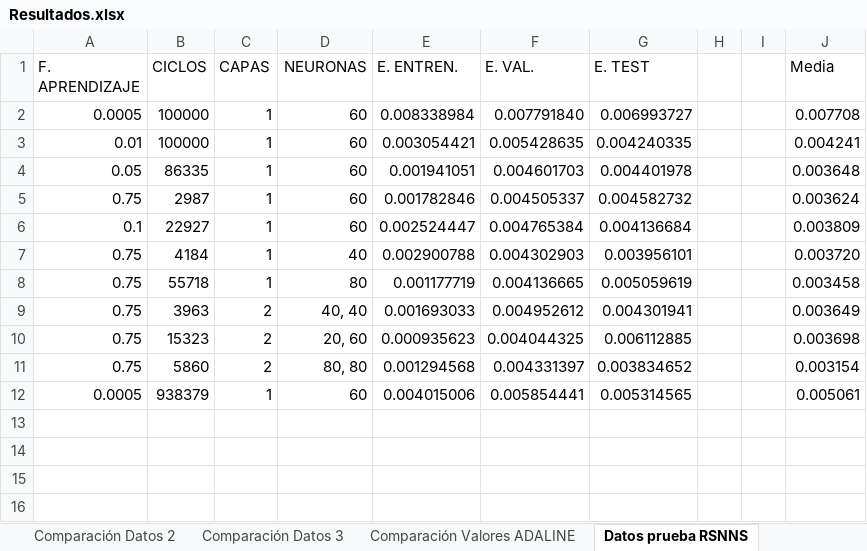
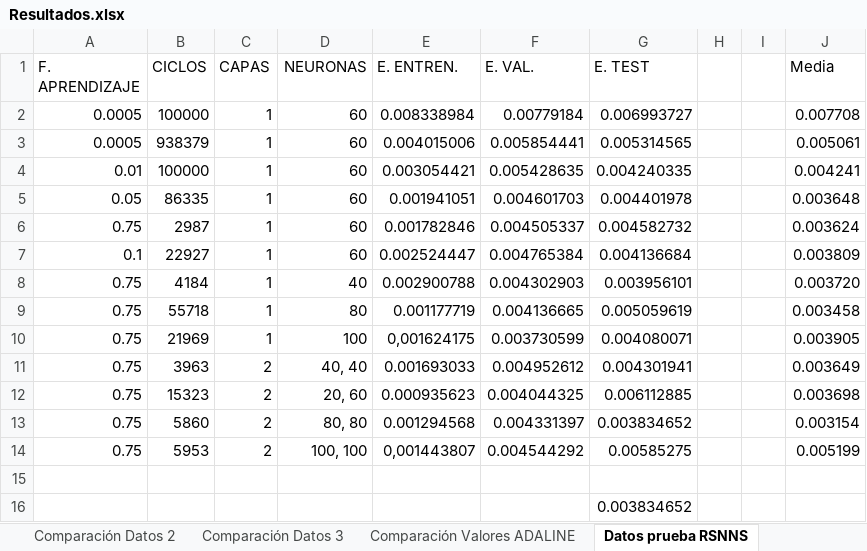
Before and after one commit to xVenve/crispy-invention, an Excel workbook: RNA/Practice 1/Resultados.xlsx, sheet Datos prueba RSNNS, drawn as a sheet; values as stored, in another font and other column widths than the file's, no borders; conditional formats and table styles not drawn; addresses are those after the commit; the diff names each change by its address in the sheet, - before the commit and + after, or states it on an @@ line.

Commit message:
RNA Practice 1 1.12

```diff
--- a/RNA/Practice 1/Resultados.xlsx (sheet Datos prueba RSNNS)
+++ b/RNA/Practice 1/Resultados.xlsx (sheet Datos prueba RSNNS)
-F2 (E. VAL.): 0.007791840
+F2 (E. VAL.): 0.00779184
+row 3: 0.0005 | 938379 | 1 | 60 | 0.004015006 | 0.005854441 | 0.005314565 |  |  | 0.005061
+row 10: 0.75 | 21969 | 1 | 100 | 0,001624175 | 0.003730599 | 0.004080071 |  |  | 0.003905
+row 14: 0.75 | 5953 | 2 | 100, 100 | 0,001443807 | 0.004544292 | 0.00585275 |  |  | 0.005199
-row 15: 0.0005 | 938379 | 1 | 60 | 0.004015006 | 0.005854441 | 0.005314565 |  |  | 0.005061
+row 15: (empty)
+row 16:  |  |  |  |  |  | 0.003834652
```
Also changed, not shown: sheet Comparación Valores RSNNS, charts or pictures, 3 other files.
